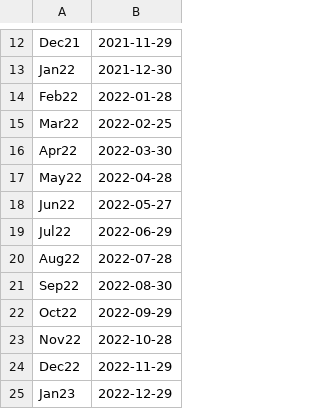
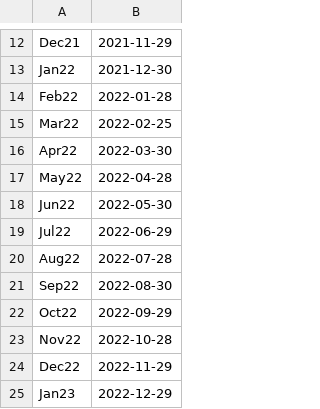
Before and after one commit to xqguo/CommodQuant, a CSV file: src/Library/holidays/TTFfut.csv, drawn as a sheet; only a part is shown, gaps mark what is left out; the diff covers the shown part only.

```diff
--- a/src/Library/holidays/TTFfut.csv
+++ b/src/Library/holidays/TTFfut.csv
@@ -17,3 +17,3 @@
 "May22",2022-04-28
-"Jun22",2022-05-27
+"Jun22",2022-05-30
 "Jul22",2022-06-29
```
Also changed, not shown: 37 added rows elsewhere in this file, src/Library/holidays/BRTopt.csv, src/Library/holidays/TTFopt.csv, 3 other files.
